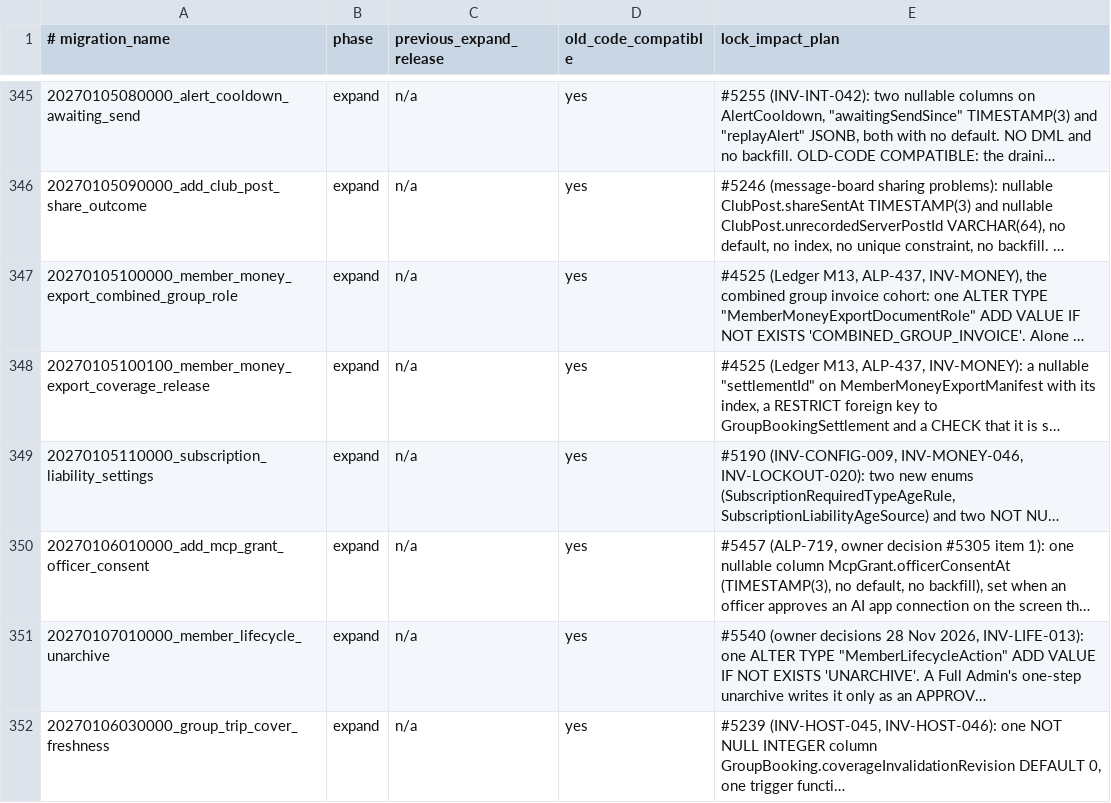
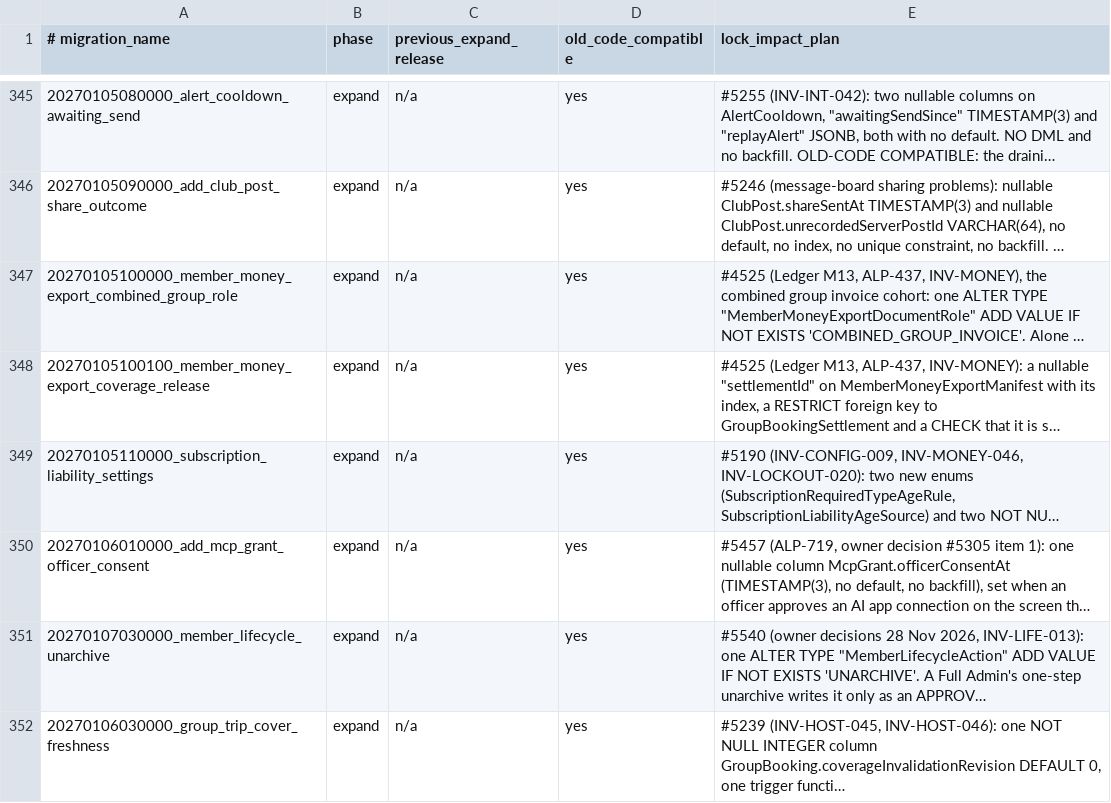
Before and after one commit to thatskiff33/AlpineClubBookingsNZ, a TSV file: docs/BLUE_GREEN_MIGRATION_SAFETY.tsv, drawn as a sheet; only a part is shown, gaps mark what is left out; long unchanged cells end in …; the diff names each change by its address in the sheet, - before the commit and + after, or states it on an @@ line.

```diff
--- a/docs/BLUE_GREEN_MIGRATION_SAFETY.tsv
+++ b/docs/BLUE_GREEN_MIGRATION_SAFETY.tsv
-A351 (# migration_name): 20270107010000_member_lifecycle_unarchive
+A351 (# migration_name): 20270107030000_member_lifecycle_unarchive
```
Also changed, not shown: 1 other file.
